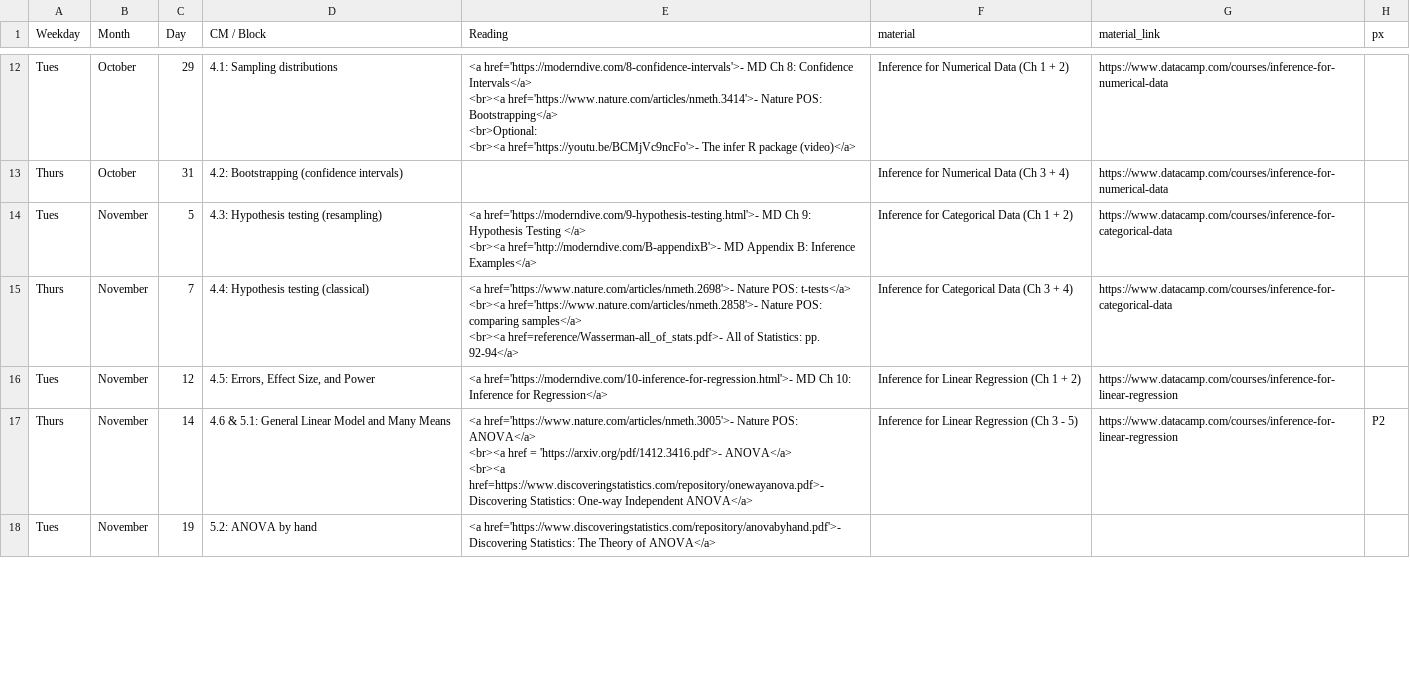
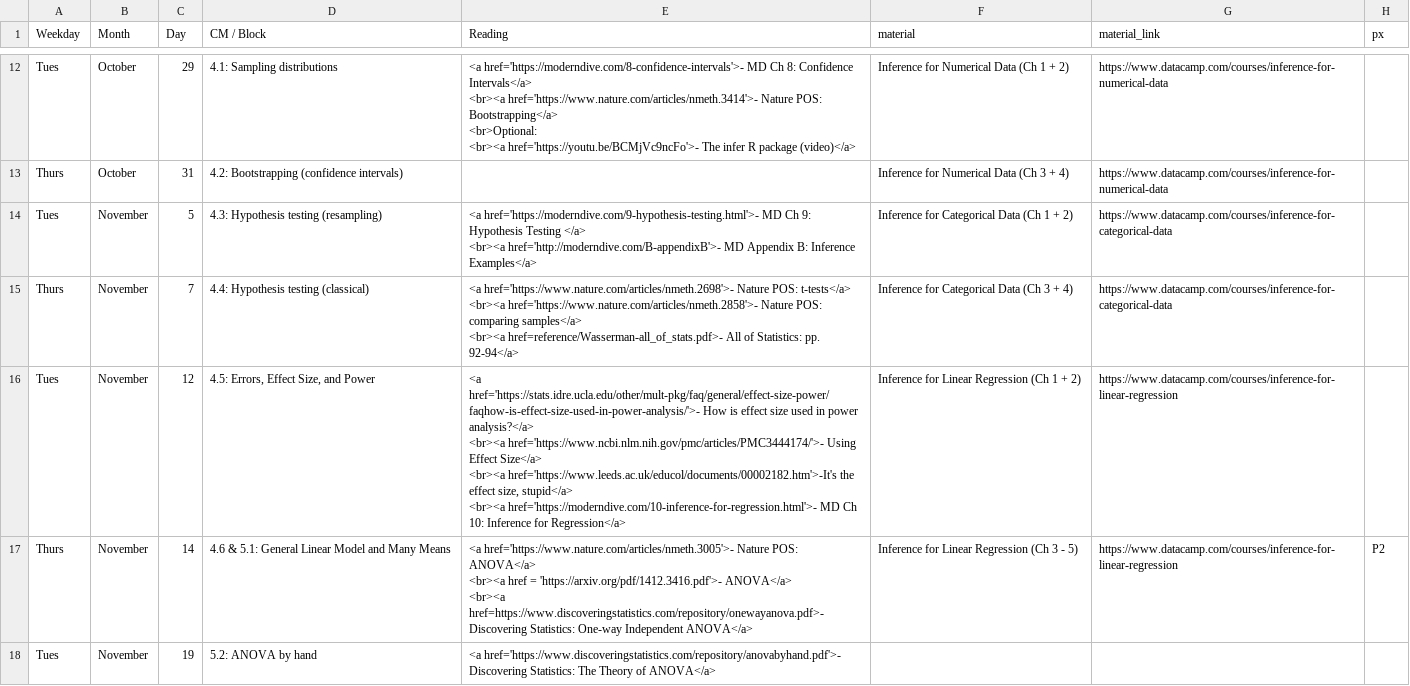
Before and after one commit to rebeccal/ohsu-math630, a CSV file: due.csv, drawn as a sheet; only a part is shown, gaps mark what is left out; ↵ is a line break in a cell; the diff covers the shown part only; the diff names each change by its address in the sheet, - before the commit and + after, or states it on an @@ line.

Commit message:
General updates for 2019. cm, due, references, HW1 project page, and P0. Find RStudio knit function to be very fragile.

```diff
--- a/due.csv
+++ b/due.csv
-E16 (Reading): <a href='https://moderndive.com/10-inference-for-regression.html'>- MD…
+E16 (Reading): <a href='https://stats.idre.ucla.edu/other/mult-pkg/faq/general/effect-size-power/faqhow-is-effect-size-used-in-power-analysis/'>- How is effect size used in power analysis?</a> ↵ <br><a href='https://www.ncbi.nlm.nih.gov/pmc/articles/PMC3444174/'>- Using Effect Size</a> ↵ <br><a href='https://www.leeds.ac.uk/educol/documents/00002182.htm'>-It's the effect size, stupid</a> ↵ <br><a href='https://moderndive.com/10-inference-for-regression.html'>- MD…
```
Also changed, not shown: 5 edited cells elsewhere in this file, reference.csv, 24 other files.
